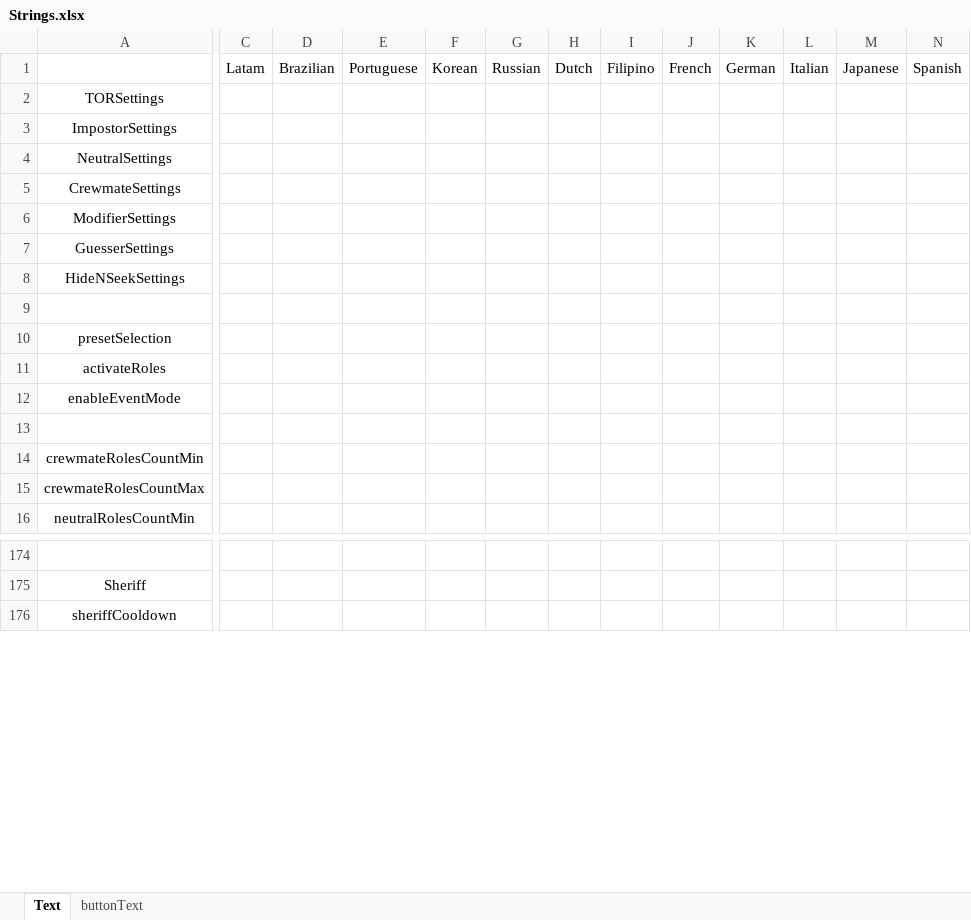
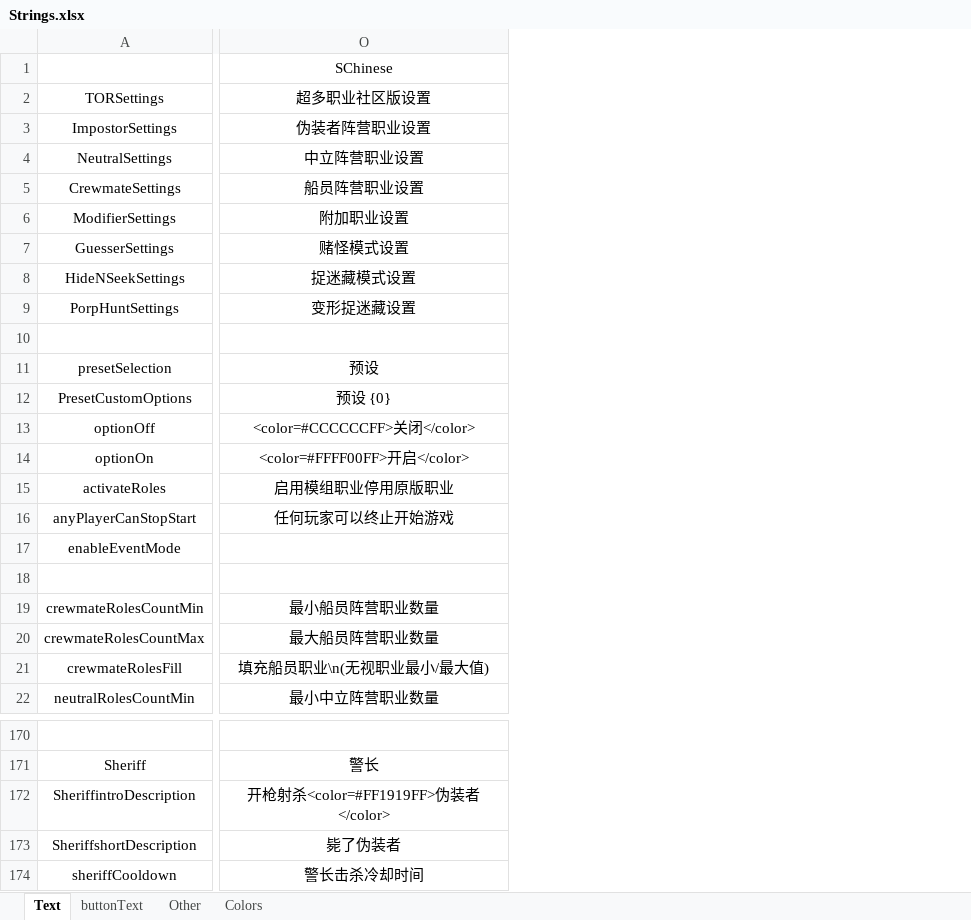
Before and after one commit to JustASysAdmin/TheOtherRoles2, an Excel workbook: Strings.xlsx, sheet Text, drawn as a sheet; only a part is shown, gaps mark what is left out; values as stored, in another font and other column widths than the file's, no borders; removed rows and columns are numbered as before the commit, all else as after; rows hold the shown columns only; the diff covers the shown part only; the diff names each change by its address in the sheet, - before the commit and + after, or states it on an @@ line.

Commit message:
Add some Chinese and Update "TheOtherRoles Update"

```diff
--- a/Strings.xlsx (sheet Text)
+++ b/Strings.xlsx (sheet Text)
+sheet tab: Other
+sheet tab: Colors
@@ column C hidden, row 1: Latam @@
@@ column D hidden, row 1: Brazilian @@
@@ column E hidden, row 1: Portuguese @@
@@ column F hidden, row 1: Korean @@
@@ column G hidden, row 1: Russian @@
@@ column H hidden, row 1: Dutch @@
@@ column I hidden, row 1: Filipino @@
@@ column J hidden, row 1: French @@
@@ column K hidden, row 1: German @@
@@ column L hidden, row 1: Italian @@
@@ column M hidden, row 1: Japanese @@
@@ column N hidden, row 1: Spanish @@
+column O, rows 1-8: SChinese | 超多职业社区版设置 | 伪装者阵营职业设置 | 中立阵营职业设置 | 船员阵营职业设置 | 附加职业设置 | 赌怪模式设置 | 捉迷藏模式设置; row 11: 预设; row 15: 启用模组职业停用原版职业; rows 19-20: 最小船员阵营职业数量 | 最大船员阵营职业数量; row 22: 最小中立阵营职业数量; row 171: 警长; row 174: 警长击杀冷却时间
+row 9: PorpHuntSettings | 变形捉迷藏设置
+row 12: PresetCustomOptions | 预设 {0}
+row 13: optionOff | <color=#CCCCCCFF>关闭</color>
+row 14: optionOn | <color=#FFFF00FF>开启</color>
+row 16: anyPlayerCanStopStart | 任何玩家可以终止开始游戏
+row 21: crewmateRolesFill | 填充船员职业\n(无视职业最小/最大值)
+row 172: SheriffintroDescription | 开枪射杀<color=#FF1919FF>伪装者</color>
+row 173: SheriffshortDescription | 毙了伪装者
```
Also changed, not shown: 211 added rows, 46 removed rows, 14 moved rows, 1 removed column and 41 edited cells elsewhere in this sheet, sheet buttonText, 26 other files.
